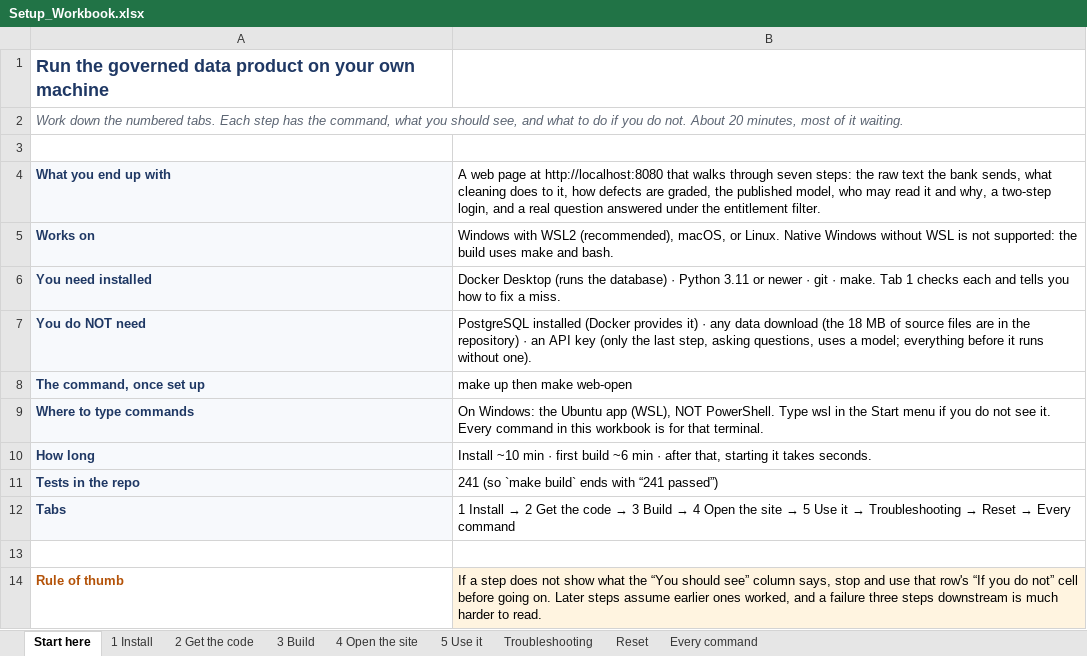
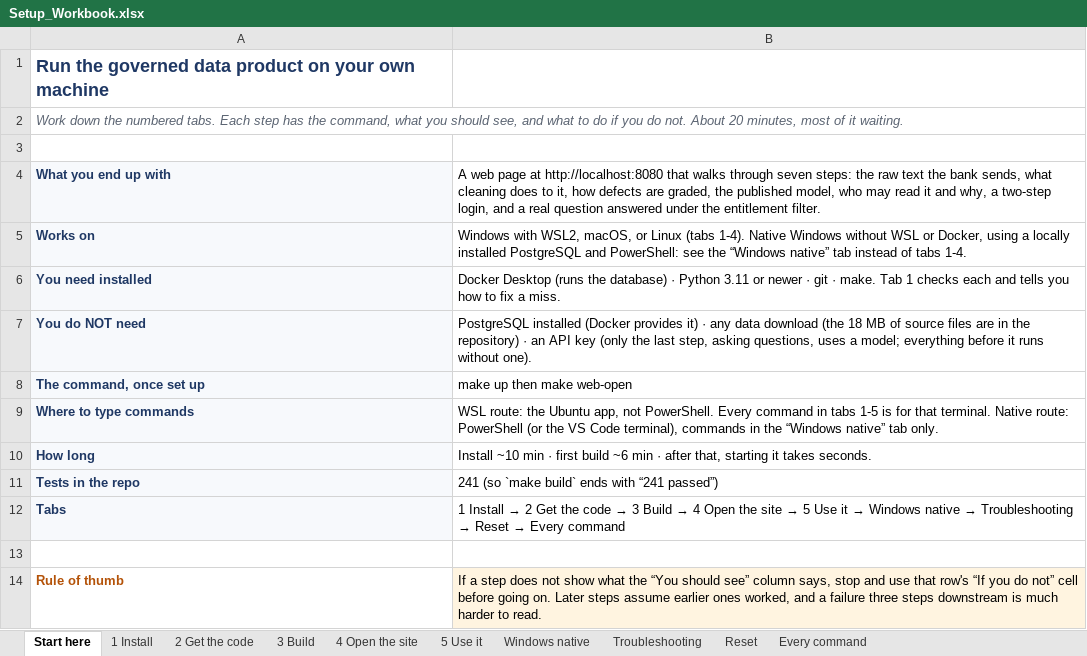
Before and after one commit to robindebruyne1234/Loan-valid-DQ, an Excel workbook: deliverables/Setup_Workbook.xlsx, sheet Start here, drawn as a sheet; values as stored, in another font and other column widths than the file's, no borders; the diff names each change by its address in the sheet, - before the commit and + after, or states it on an @@ line.

```diff
--- a/deliverables/Setup_Workbook.xlsx (sheet Start here)
+++ b/deliverables/Setup_Workbook.xlsx (sheet Start here)
+sheet tab: Windows native
-B5: Windows with WSL2 (recommended), macOS, or Linux. Native Windows without WSL is not supported: the build uses make and bash.
+B5: Windows with WSL2, macOS, or Linux (tabs 1-4). Native Windows without WSL or Docker, using a locally installed PostgreSQL and PowerShell: see the “Windows native” tab instead of tabs 1-4.
-B9: On Windows: the Ubuntu app (WSL), NOT PowerShell. Type wsl in the Start menu if you do not see it. Every command in this workbook is for that terminal.
+B9: WSL route: the Ubuntu app, not PowerShell. Every command in tabs 1-5 is for that terminal. Native route: PowerShell (or the VS Code terminal), commands in the “Windows native” tab only.
@@ B12: …it → Troubleshooting →… → …it → Windows native → Troubleshooting →… @@
```
Also changed, not shown: 5 other files.
